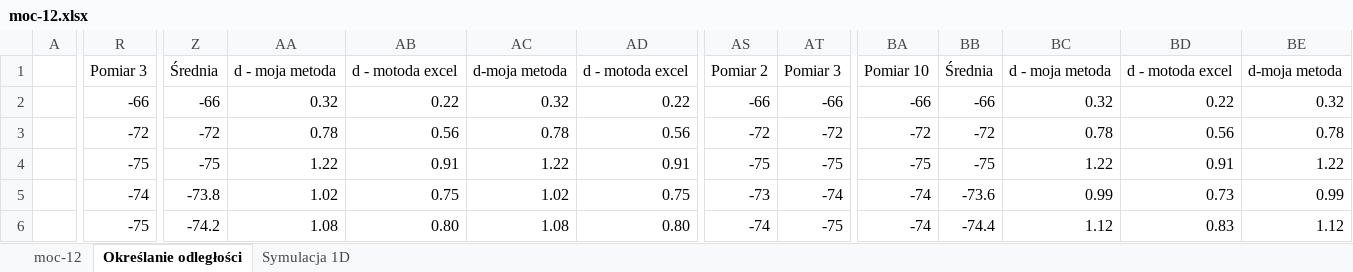
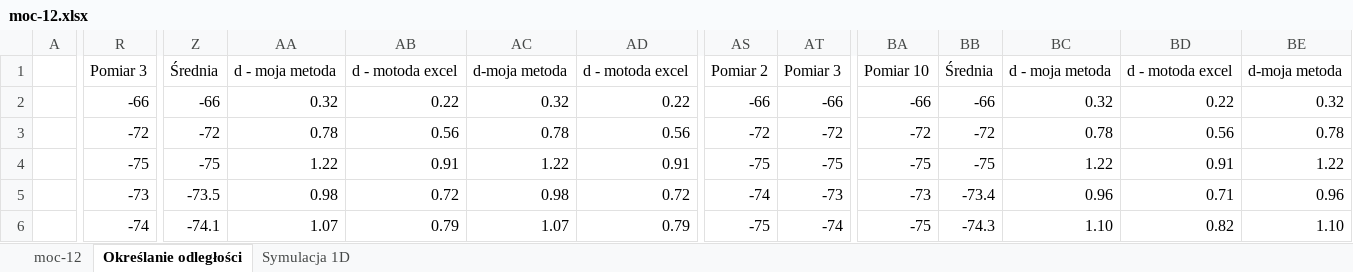
Before and after one commit to sztukamichal/BeaconBroker, an Excel workbook: Praca Inżynierska/dane/excel/moc-12.xlsx, sheet Określanie odległości, drawn as a sheet; only a part is shown, gaps mark what is left out; values as stored, in another font and other column widths than the file's, no borders; charts and pictures and conditional formats not drawn; the diff covers the shown part only; the diff names each change by its address in the sheet, - before the commit and + after, or states it on an @@ line.

```diff
--- a/Praca Inżynierska/dane/excel/moc-12.xlsx (sheet Określanie odległości)
+++ b/Praca Inżynierska/dane/excel/moc-12.xlsx (sheet Określanie odległości)
-R5: -74
+R5: -73
-Z5: -73.8
+Z5: -73.5
-AA5: 1.02
+AA5: 0.98
-AB5: 0.75
+AB5: 0.72
-AC5: 1.02
+AC5: 0.98
-AD5: 0.75
+AD5: 0.72
-AS5: -73
+AS5: -74
-AT5: -74
+AT5: -73
-BA5: -74
+BA5: -73
-BB5: -73.6
+BB5: -73.4
-BC5: 0.99
+BC5: 0.96
-BD5: 0.73
+BD5: 0.71
-BE5: 0.99
+BE5: 0.96
-R6: -75
+R6: -74
-Z6: -74.2
+Z6: -74.1
-AA6: 1.08
+AA6: 1.07
-AB6: 0.80
+AB6: 0.79
-AC6: 1.08
+AC6: 1.07
-AD6: 0.80
+AD6: 0.79
-AS6: -74
+AS6: -75
-AT6: -75
+AT6: -74
-BA6: -74
+BA6: -75
-BB6: -74.4
+BB6: -74.3
-BC6: 1.12
+BC6: 1.10
-BD6: 0.83
+BD6: 0.82
-BE6: 1.12
+BE6: 1.10
```
Also changed, not shown: 15 added rows, 15 removed rows and 336 edited cells elsewhere in this sheet, sheet Symulacja 1D, charts or pictures, Praca Inżynierska/dane/excel/moc-4.xlsx, Praca Inżynierska/dane/excel/moc-8.xlsx, 8 other files.
